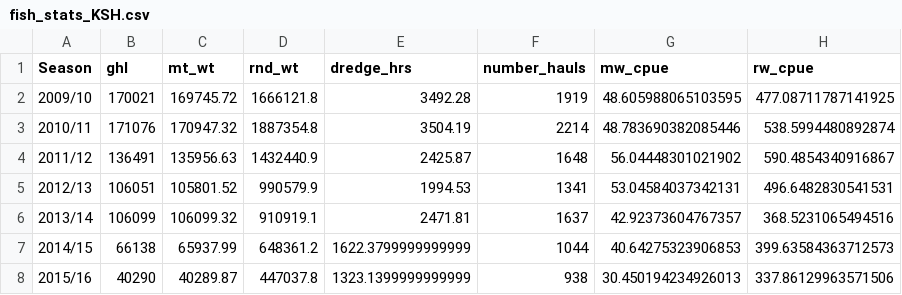
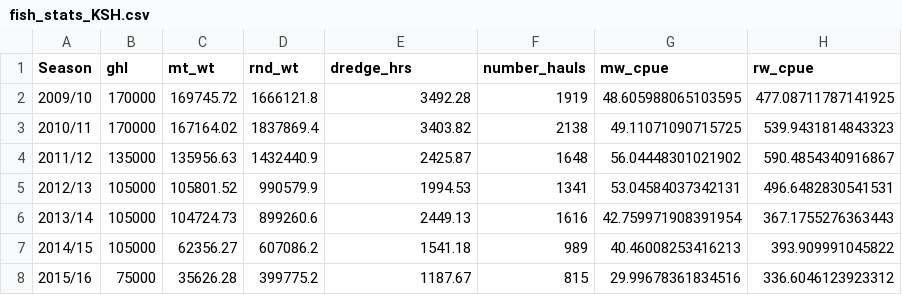
Before and after one commit to commfish/scallop_observer, a CSV file: output/observer_summary/2020/fish_stats_KSH.csv, drawn as a sheet; only a part is shown; the diff covers the shown part only.

```diff
--- a/output/observer_summary/2020/fish_stats_KSH.csv
+++ b/output/observer_summary/2020/fish_stats_KSH.csv
@@ -1,8 +1,8 @@
 Season,ghl,mt_wt,rnd_wt,dredge_hrs,number_hauls,mw_cpue,rw_cpue
-2009/10,170021,169745.72,1666121.8,3492.28,1919,48.605988065103595,477.08711787141925
-2010/11,171076,170947.32,1887354.8,3504.19,2214,48.783690382085446,538.5994480892874
-2011/12,136491,135956.63,1432440.9,2425.87,1648,56.04448301021902,590.4854340916867
-2012/13,106051,105801.52,990579.9,1994.53,1341,53.04584037342131,496.6482830541531
-2013/14,106099,106099.32,910919.1,2471.81,1637,42.92373604767357,368.5231065494516
-2014/15,66138,65937.99,648361.2,1622.3799999999999,1044,40.64275323906853,399.63584363712573
-2015/16,40290,40289.87,447037.8,1323.1399999999999,938,30.450194234926013,337.86129963571506
+2009/10,170000,169745.72,1666121.8,3492.28,1919,48.605988065103595,477.08711787141925
+2010/11,170000,167164.02,1837869.4,3403.82,2138,49.11071090715725,539.9431814843323
+2011/12,135000,135956.63,1432440.9,2425.87,1648,56.04448301021902,590.4854340916867
+2012/13,105000,105801.52,990579.9,1994.53,1341,53.04584037342131,496.6482830541531
+2013/14,105000,104724.73,899260.6,2449.13,1616,42.759971908391954,367.1755276363443
+2014/15,105000,62356.27,607086.2,1541.18,989,40.46008253416213,393.909991045822
+2015/16,75000,35626.28,399775.2,1187.67,815,29.99678361834516,336.6046123923312
```
Also changed, not shown: 21 edited cells elsewhere in this file, output/observer_summary/2020/fish_stats_KSW.csv, 2 other files.
